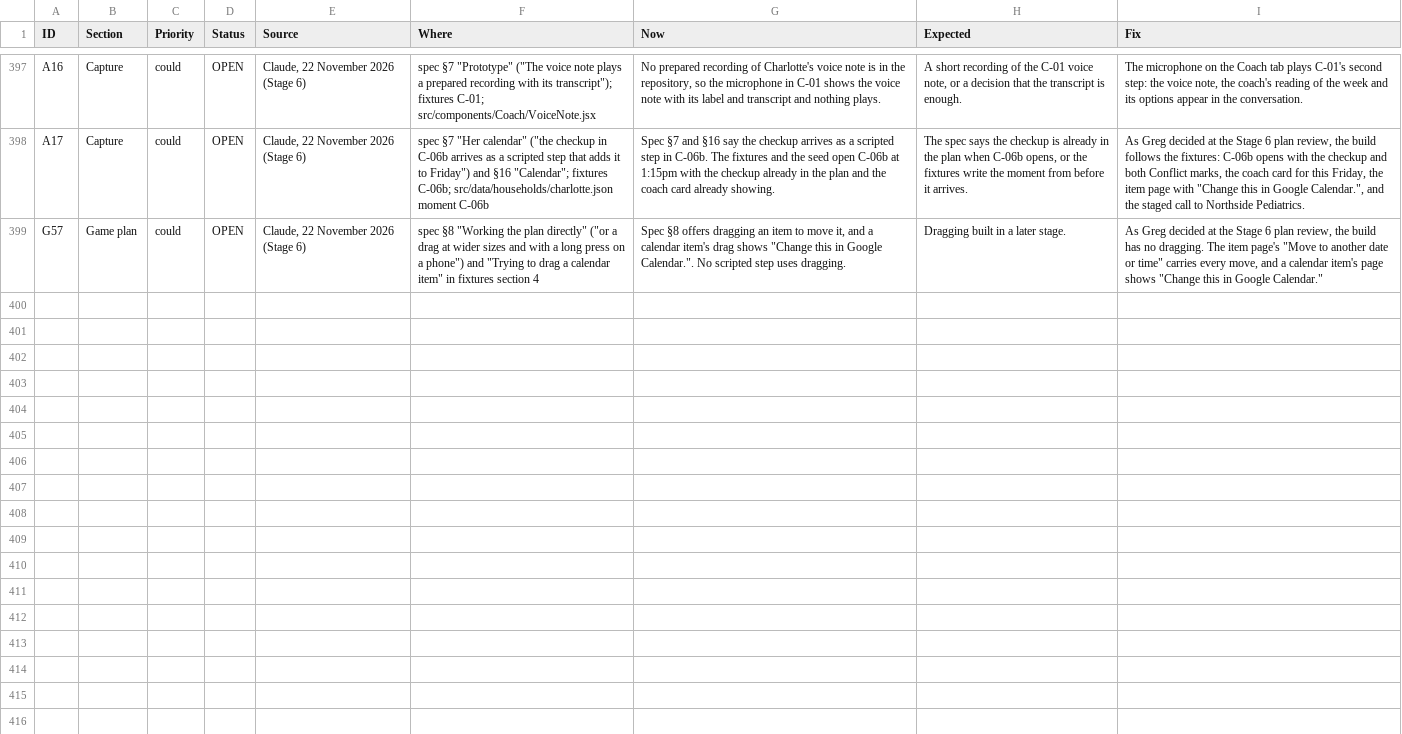
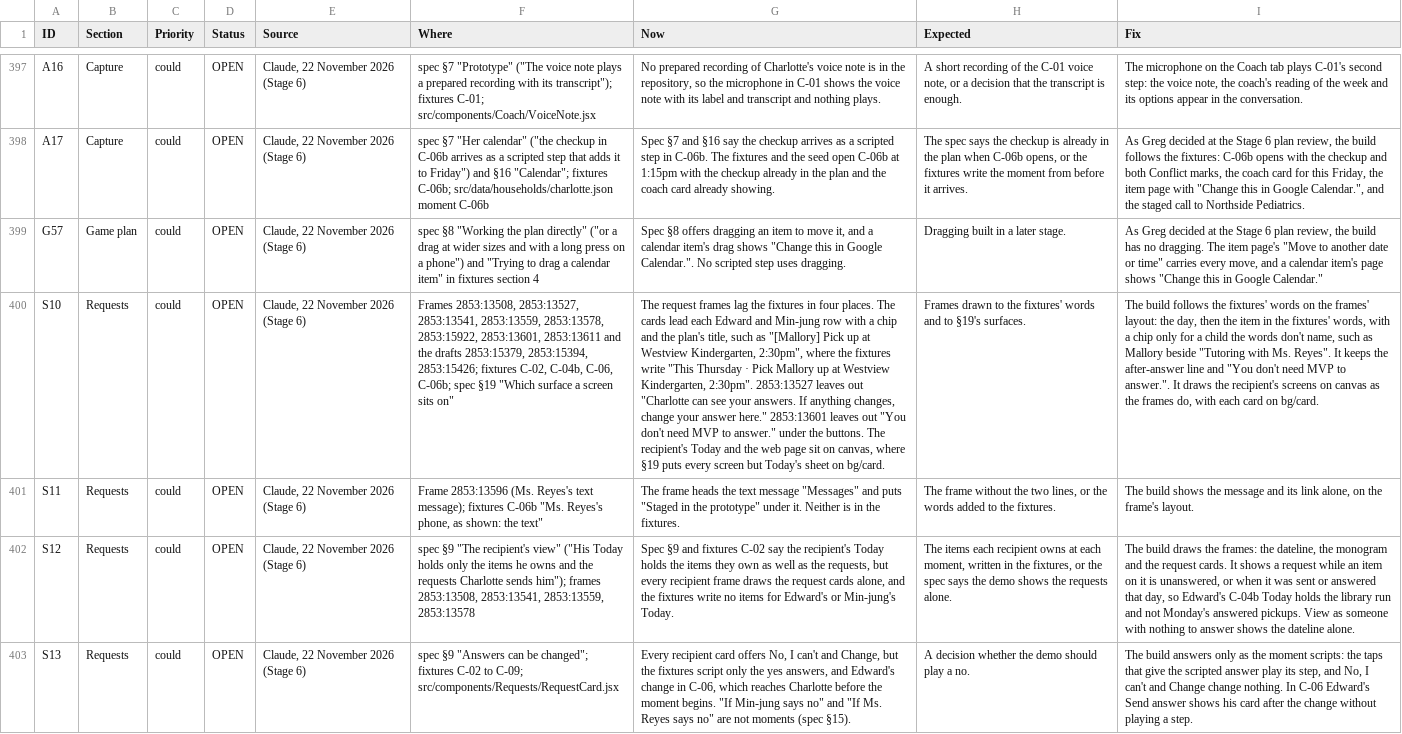
Before and after one commit to itzGPHarris/lombardi, a CSV file: docs/issues.csv, drawn as a sheet; only a part is shown, gaps mark what is left out; the diff names each change by its address in the sheet, - before the commit and + after, or states it on an @@ line.

```diff
--- a/docs/issues.csv
+++ b/docs/issues.csv
+row 400: S10 | Requests | could | OPEN | Claude, 22 November 2026 (Stage 6) | Frames 2853:13508, 2853:13527, 2853:13541, 2853:13559, 2853:13578, 2853:15922, 2853:13601, 2853:13611 and the drafts 2853:15379, 2853:15394, 2853:15426; fixtures C-02, C-04b, C-06, C-06b; spec §19 "Which surface a screen sits on" | The request frames lag the fixtures in four places. The cards lead each Edward and Min-jung row with a chip and the plan's title, such as "[Mallory] Pick up at Westview Kindergarten, 2:30pm", where the fixtures write "This Thursday · Pick Mallory up at Westview Kindergarten, 2:30pm". 2853:13527 leaves out "Charlotte can see your answers. If anything changes, change your answer here." 2853:13601 leaves out "You don't need MVP to answer." under the buttons. The recipient's Today and the web page sit on canvas, where §19 puts every screen but Today's sheet on bg/card. | Frames drawn to the fixtures' words and to §19's surfaces. | The build follows the fixtures' words on the frames' layout: the day, then the item in the fixtures' words, with a chip only for a child the words don't name, such as Mallory beside "Tutoring with Ms. Reyes". It keeps the after-answer line and "You don't need MVP to answer.". It draws the recipient's screens on canvas as the frames do, with each card on bg/card.
+row 401: S11 | Requests | could | OPEN | Claude, 22 November 2026 (Stage 6) | Frame 2853:13596 (Ms. Reyes's text message); fixtures C-06b "Ms. Reyes's phone, as shown: the text" | The frame heads the text message "Messages" and puts "Staged in the prototype" under it. Neither is in the fixtures. | The frame without the two lines, or the words added to the fixtures. | The build shows the message and its link alone, on the frame's layout.
+row 402: S12 | Requests | could | OPEN | Claude, 22 November 2026 (Stage 6) | spec §9 "The recipient's view" ("His Today holds only the items he owns and the requests Charlotte sends him"); frames 2853:13508, 2853:13541, 2853:13559, 2853:13578 | Spec §9 and fixtures C-02 say the recipient's Today holds the items they own as well as the requests, but every recipient frame draws the request cards alone, and the fixtures write no items for Edward's or Min-jung's Today. | The items each recipient owns at each moment, written in the fixtures, or the spec says the demo shows the requests alone. | The build draws the frames: the dateline, the monogram and the request cards. It shows a request while an item on it is unanswered, or when it was sent or answered that day, so Edward's C-04b Today holds the library run and not Monday's answered pickups. View as someone with nothing to answer shows the dateline alone.
+row 403: S13 | Requests | could | OPEN | Claude, 22 November 2026 (Stage 6) | spec §9 "Answers can be changed"; fixtures C-02 to C-09; src/components/Requests/RequestCard.jsx | Every recipient card offers No, I can't and Change, but the fixtures script only the yes answers, and Edward's change in C-06, which reaches Charlotte before the moment begins. "If Min-jung says no" and "If Ms. Reyes says no" are not moments (spec §15). | A decision whether the demo should play a no. | The build answers only as the moment scripts: the taps that give the scripted answer play its step, and No, I can't and Change change nothing. In C-06 Edward's Send answer shows his card after the change without playing a step.
```
Also changed, not shown: 18 other files.
